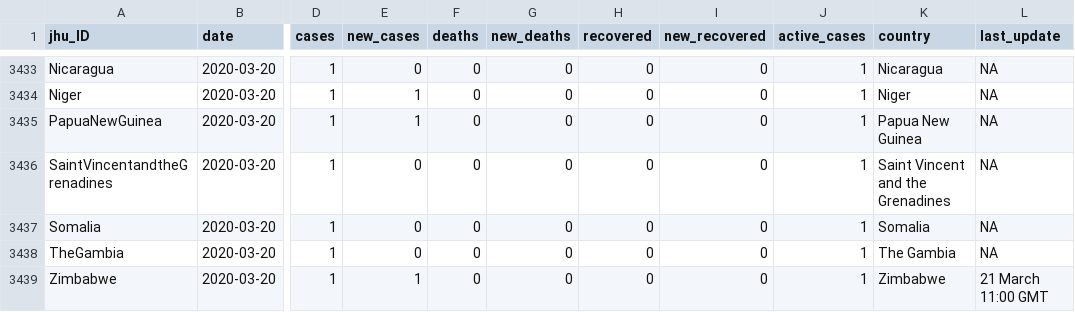
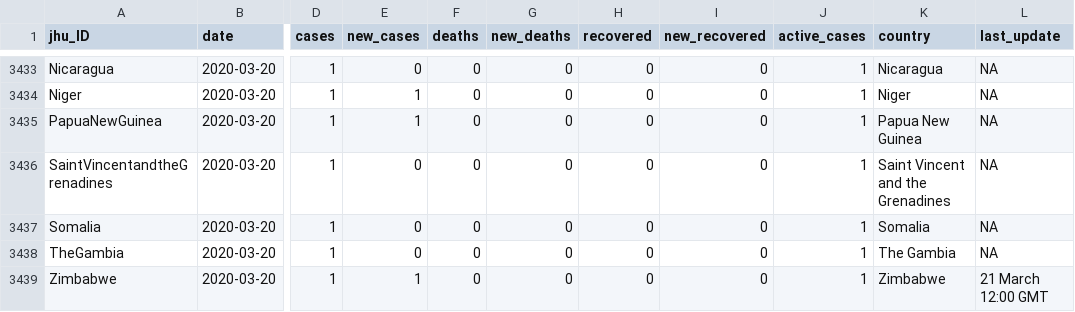
Before and after one commit to FelixRb96/covid19_hospitalbeds, a CSV file: input_data/coronavirus.csv, drawn as a sheet; only a part is shown, gaps mark what is left out; the diff names each change by its address in the sheet, - before the commit and + after, or states it on an @@ line.

```diff
--- a/input_data/coronavirus.csv
+++ b/input_data/coronavirus.csv
-L3439 (last_update): 21 March 11:00 GMT
+L3439 (last_update): 21 March 12:00 GMT
```
Also changed, not shown: input_data/coronavirus_today.csv, 1 other file.
